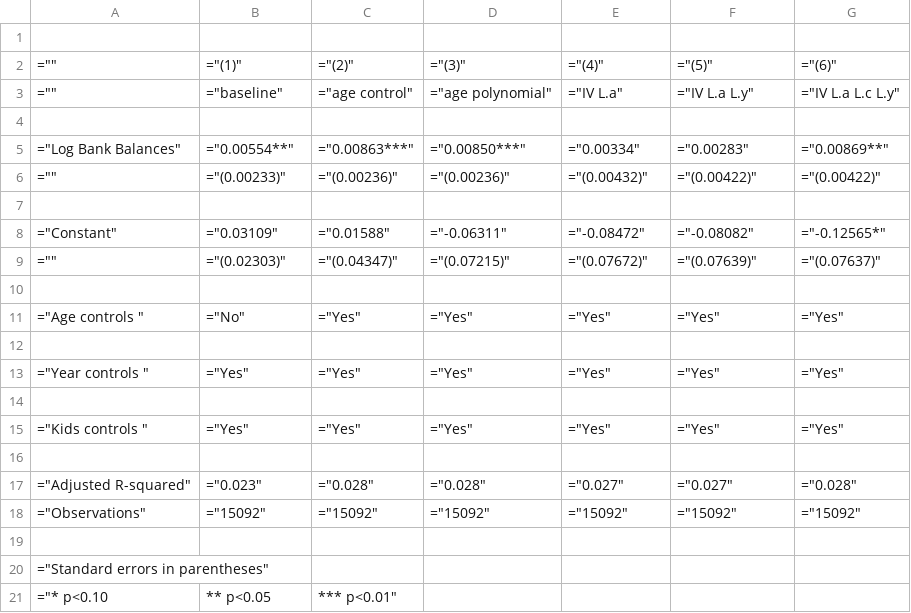
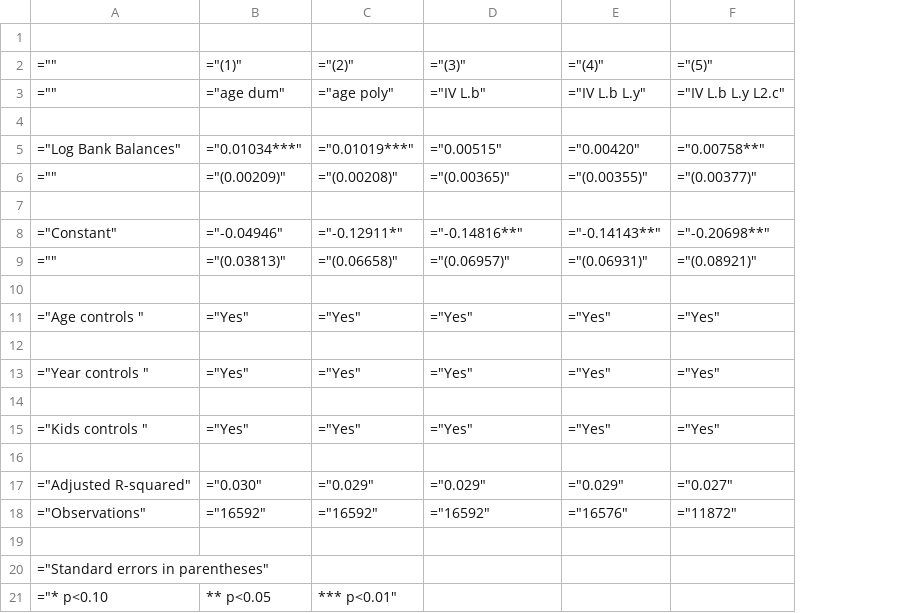
Before and after one commit to lnsongxf/RetirementConsumptionPSID, a CSV file: Results/EulerEquation/EE_PSID_Bank_Account.csv, drawn as a sheet; the diff names each change by its address in the sheet, - before the commit and + after, or states it on an @@ line.

Commit message:
Euler equation regressions

```diff
--- a/Results/EulerEquation/EE_PSID_Bank_Account.csv
+++ b/Results/EulerEquation/EE_PSID_Bank_Account.csv
-column G, rows 2-18: ="(6)" | ="IV L.a L.c L.y" |  | ="0.00869**" | ="(0.00422)" |  | ="-0.12565*" | ="(0.07637)" |  | ="Yes" |  | ="Yes" |  | ="Yes" |  | ="0.028" | ="15092"
-B3: ="baseline"
+B3: ="age dum"
-C3: ="age control"
+C3: ="age poly"
-D3: ="age polynomial"
+D3: ="IV L.b"
-E3: ="IV L.a"
+E3: ="IV L.b L.y"
-F3: ="IV L.a L.y"
+F3: ="IV L.b L.y L2.c"
-B5: ="0.00554**"
+B5: ="0.01034***"
-C5: ="0.00863***"
+C5: ="0.01019***"
-D5: ="0.00850***"
+D5: ="0.00515"
-E5: ="0.00334"
+E5: ="0.00420"
-F5: ="0.00283"
+F5: ="0.00758**"
-B6: ="(0.00233)"
+B6: ="(0.00209)"
-C6: ="(0.00236)"
+C6: ="(0.00208)"
-D6: ="(0.00236)"
+D6: ="(0.00365)"
-E6: ="(0.00432)"
+E6: ="(0.00355)"
-F6: ="(0.00422)"
+F6: ="(0.00377)"
-B8: ="0.03109"
+B8: ="-0.04946"
-C8: ="0.01588"
+C8: ="-0.12911*"
-D8: ="-0.06311"
+D8: ="-0.14816**"
-E8: ="-0.08472"
+E8: ="-0.14143**"
-F8: ="-0.08082"
+F8: ="-0.20698**"
-B9: ="(0.02303)"
+B9: ="(0.03813)"
-C9: ="(0.04347)"
+C9: ="(0.06658)"
-D9: ="(0.07215)"
+D9: ="(0.06957)"
-E9: ="(0.07672)"
+E9: ="(0.06931)"
-F9: ="(0.07639)"
+F9: ="(0.08921)"
-B11: ="No"
+B11: ="Yes"
-B17: ="0.023"
+B17: ="0.030"
-C17: ="0.028"
+C17: ="0.029"
-D17: ="0.028"
+D17: ="0.029"
-E17: ="0.027"
+E17: ="0.029"
-B18: ="15092"
+B18: ="16592"
-C18: ="15092"
+C18: ="16592"
-D18: ="15092"
+D18: ="16592"
-E18: ="15092"
+E18: ="16576"
-F18: ="15092"
+F18: ="11872"
```
Also changed, not shown: Results/EulerEquation/EE_PSID.csv, 12 other files.
